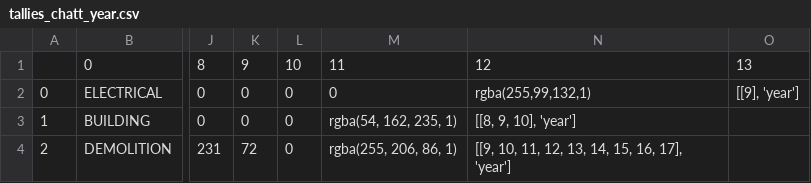
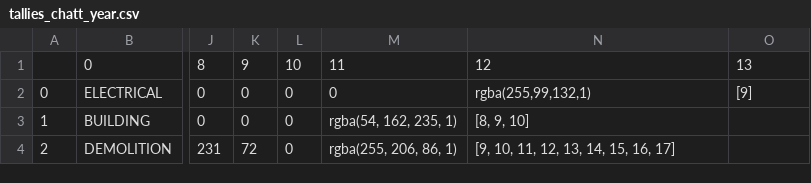
Before and after one commit to sunlightpolicy/open_data_standards_project, a CSV file: _data/tallies_chatt_year.csv, drawn as a sheet; only a part is shown, gaps mark what is left out; the diff names each change by its address in the sheet, - before the commit and + after, or states it on an @@ line.

Commit message:
year plots 9

```diff
--- a/_data/tallies_chatt_year.csv
+++ b/_data/tallies_chatt_year.csv
-O2: [[9], 'year']
+O2: [9]
-N3: [[8, 9, 10], 'year']
+N3: [8, 9, 10]
-N4: [[9, 10, 11, 12, 13, 14, 15, 16, 17], 'year']
+N4: [9, 10, 11, 12, 13, 14, 15, 16, 17]
```
Also changed, not shown: 1 other file.
